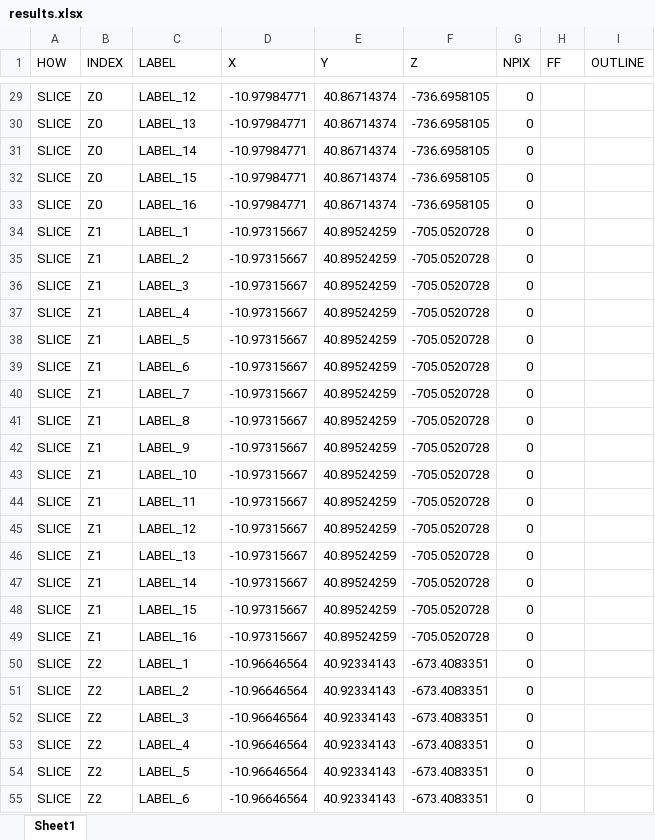
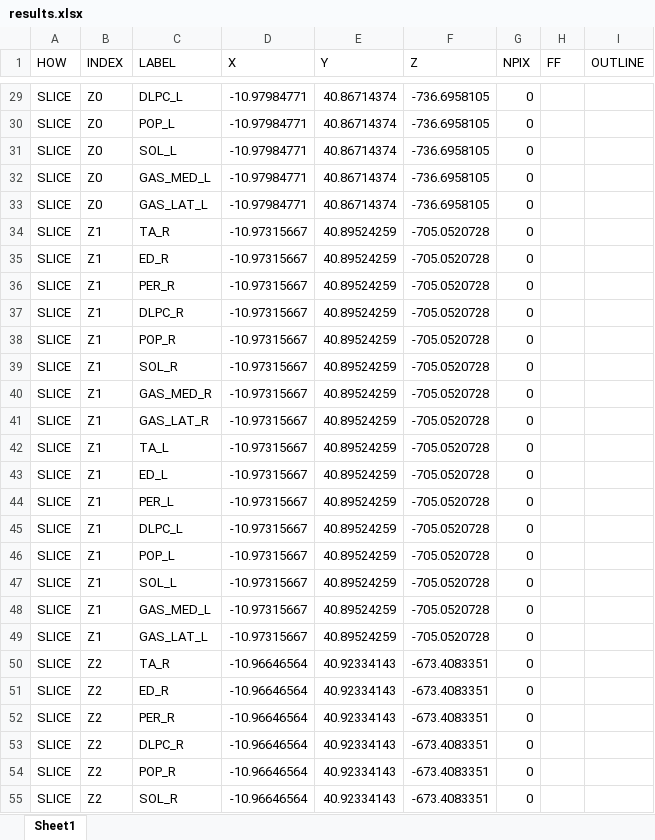
Before and after one commit to ines-benziane/from-DW-to-MR, an Excel workbook: get_results/results/vol.2_dixon3pt_t2slice/results.xlsx, sheet Sheet1, drawn as a sheet; only a part is shown, gaps mark what is left out; values as stored, in another font and other column widths than the file's, no borders; the diff covers the shown part only; the diff names each change by its address in the sheet, - before the commit and + after, or states it on an @@ line.

Commit message:
Fix thighs results: add muscle labels

```diff
--- a/get_results/results/vol.2_dixon3pt_t2slice/results.xlsx (sheet Sheet1)
+++ b/get_results/results/vol.2_dixon3pt_t2slice/results.xlsx (sheet Sheet1)
-C29 (LABEL): LABEL_12
+C29 (LABEL): DLPC_L
-C30 (LABEL): LABEL_13
+C30 (LABEL): POP_L
-C31 (LABEL): LABEL_14
+C31 (LABEL): SOL_L
-C32 (LABEL): LABEL_15
+C32 (LABEL): GAS_MED_L
-C33 (LABEL): LABEL_16
+C33 (LABEL): GAS_LAT_L
-C34 (LABEL): LABEL_1
+C34 (LABEL): TA_R
-C35 (LABEL): LABEL_2
+C35 (LABEL): ED_R
-C36 (LABEL): LABEL_3
+C36 (LABEL): PER_R
-C37 (LABEL): LABEL_4
+C37 (LABEL): DLPC_R
-C38 (LABEL): LABEL_5
+C38 (LABEL): POP_R
-C39 (LABEL): LABEL_6
+C39 (LABEL): SOL_R
-C40 (LABEL): LABEL_7
+C40 (LABEL): GAS_MED_R
-C41 (LABEL): LABEL_8
+C41 (LABEL): GAS_LAT_R
-C42 (LABEL): LABEL_9
+C42 (LABEL): TA_L
-C43 (LABEL): LABEL_10
+C43 (LABEL): ED_L
-C44 (LABEL): LABEL_11
+C44 (LABEL): PER_L
-C45 (LABEL): LABEL_12
+C45 (LABEL): DLPC_L
-C46 (LABEL): LABEL_13
+C46 (LABEL): POP_L
-C47 (LABEL): LABEL_14
+C47 (LABEL): SOL_L
-C48 (LABEL): LABEL_15
+C48 (LABEL): GAS_MED_L
-C49 (LABEL): LABEL_16
+C49 (LABEL): GAS_LAT_L
-C50 (LABEL): LABEL_1
+C50 (LABEL): TA_R
-C51 (LABEL): LABEL_2
+C51 (LABEL): ED_R
-C52 (LABEL): LABEL_3
+C52 (LABEL): PER_R
-C53 (LABEL): LABEL_4
+C53 (LABEL): DLPC_R
-C54 (LABEL): LABEL_5
+C54 (LABEL): POP_R
-C55 (LABEL): LABEL_6
+C55 (LABEL): SOL_R
```
Also changed, not shown: 277 edited cells elsewhere in this sheet, get_results/results/vol.3_dixon3pt_t2slice/results.xlsx, get_results/results/vol.4_dixon3pt_t2slice/results.xlsx, 3 other files.
